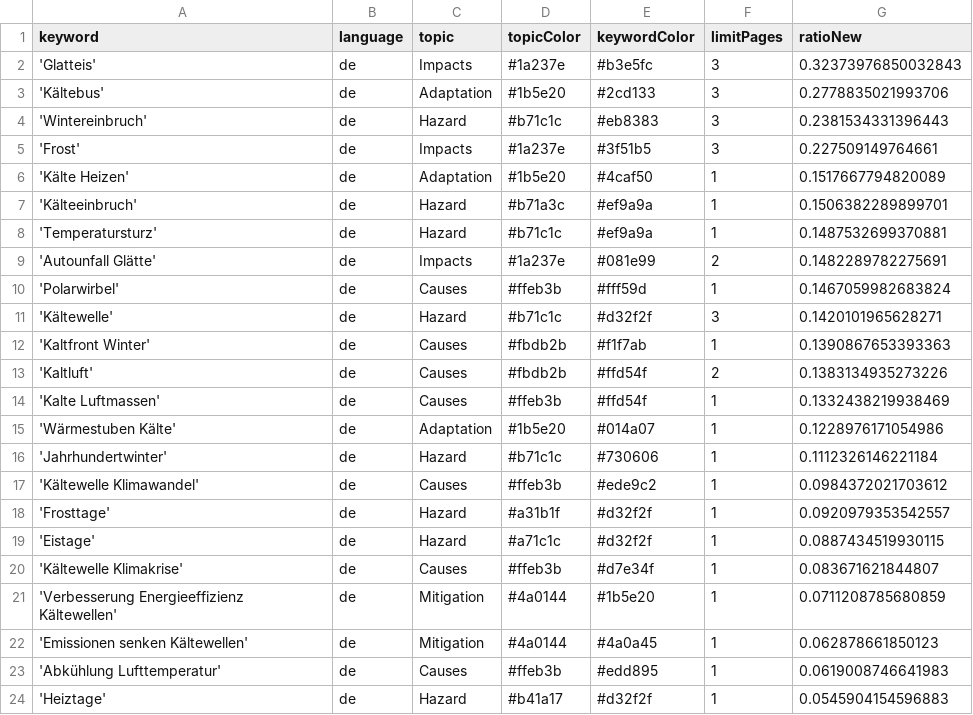
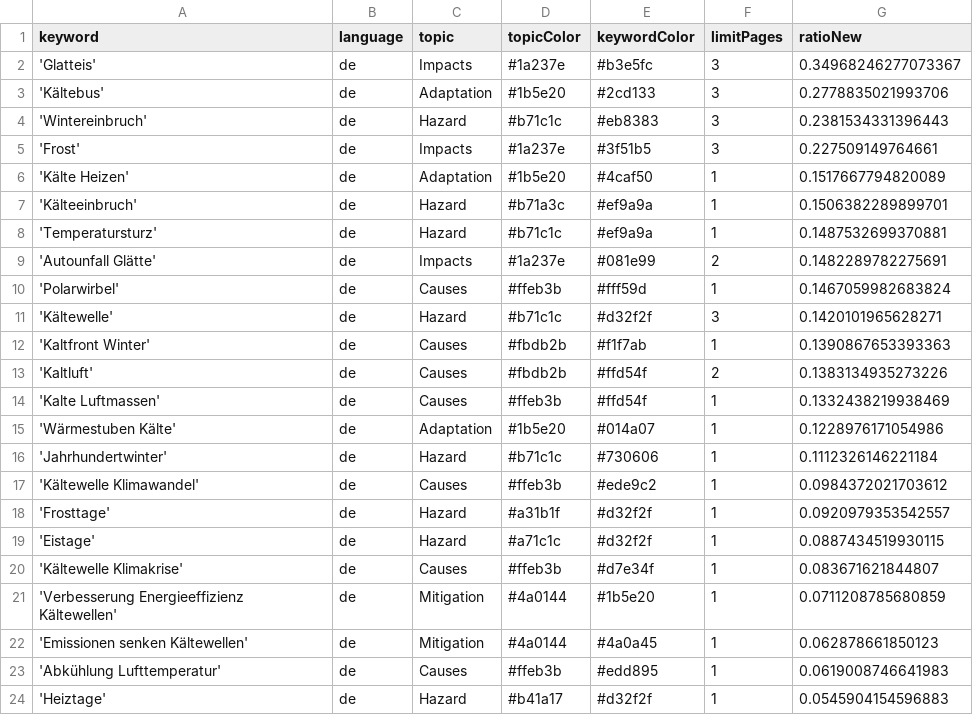
Before and after one commit to annajungfleischnews/coldIsComing, a CSV file: keywords.csv, drawn as a sheet.

```diff
--- a/keywords.csv
+++ b/keywords.csv
@@ -1,3 +1,3 @@
 keyword,language,topic,topicColor,keywordColor,limitPages,ratioNew
-'Glatteis',de,Impacts,#1a237e,#b3e5fc,3,0.32373976850032843
+'Glatteis',de,Impacts,#1a237e,#b3e5fc,3,0.34968246277073367
 'Kältebus',de,Adaptation,#1b5e20,#2cd133,3,0.2778835021993706
```
Also changed, not shown: 1 other file.
